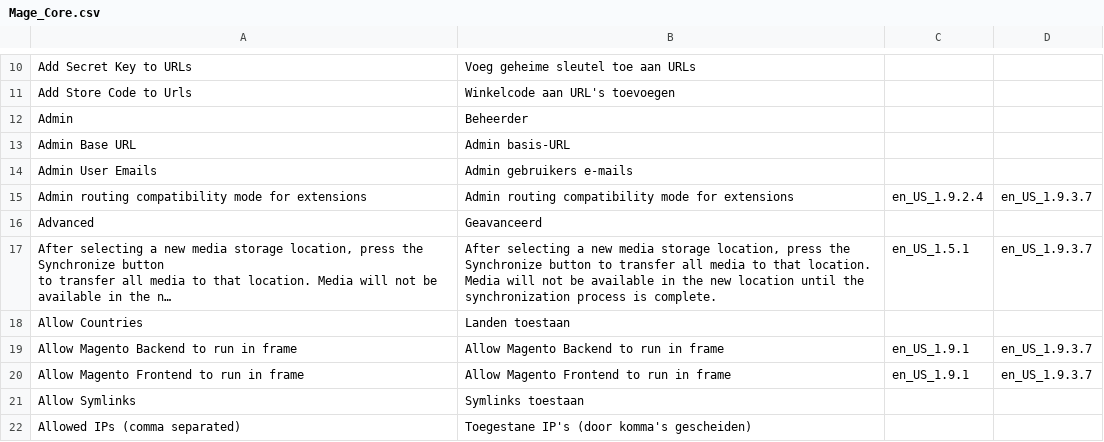
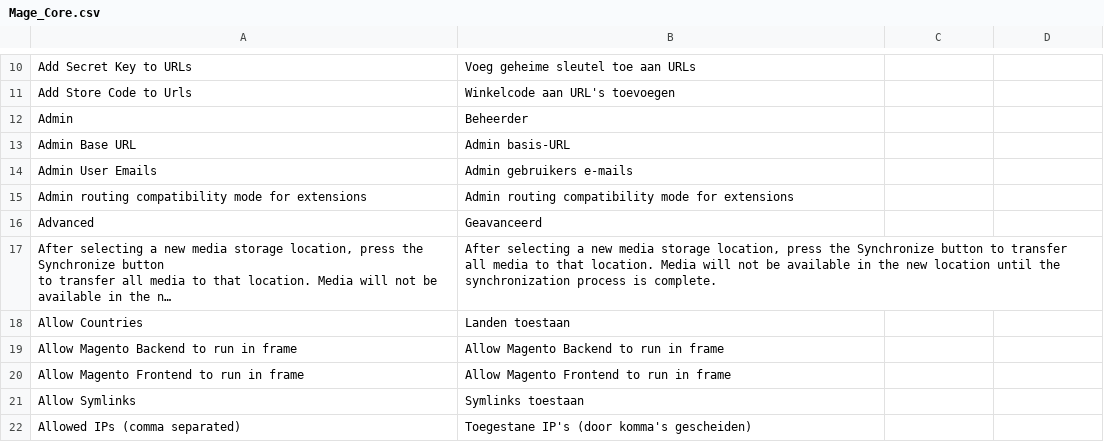
Before and after one commit to MaWoScha/German_LocalePack_nl_NL, a CSV file: app/locale/nl_NL/Mage_Core.csv, drawn as a sheet; only a part is shown, gaps mark what is left out; long unchanged cells end in …; the diff covers the shown part only; the diff names each change by its address in the sheet, - before the commit and + after, or states it on an @@ line.

```diff
--- a/app/locale/nl_NL/Mage_Core.csv
+++ b/app/locale/nl_NL/Mage_Core.csv
-C15: en_US_1.9.2.4
+C15: (empty)
-D15: en_US_1.9.3.7
+D15: (empty)
-C17: en_US_1.5.1
+C17: (empty)
-D17: en_US_1.9.3.7
+D17: (empty)
-C19:C20: en_US_1.9.1
+C19:C20: (empty)
-D19:D20: en_US_1.9.3.7
+D19:D20: (empty)
```
Also changed, not shown: 3 removed rows and 116 edited cells elsewhere in this file, app/locale/nl_NL/Mage_Adminhtml.csv, app/locale/nl_NL/Mage_Catalog.csv, 57 other files.
